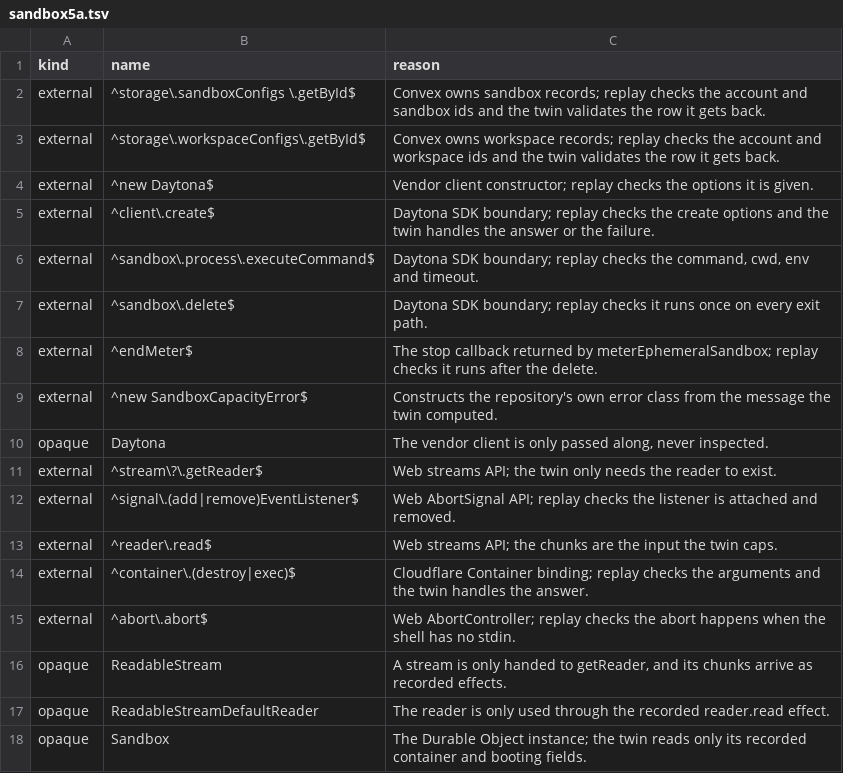
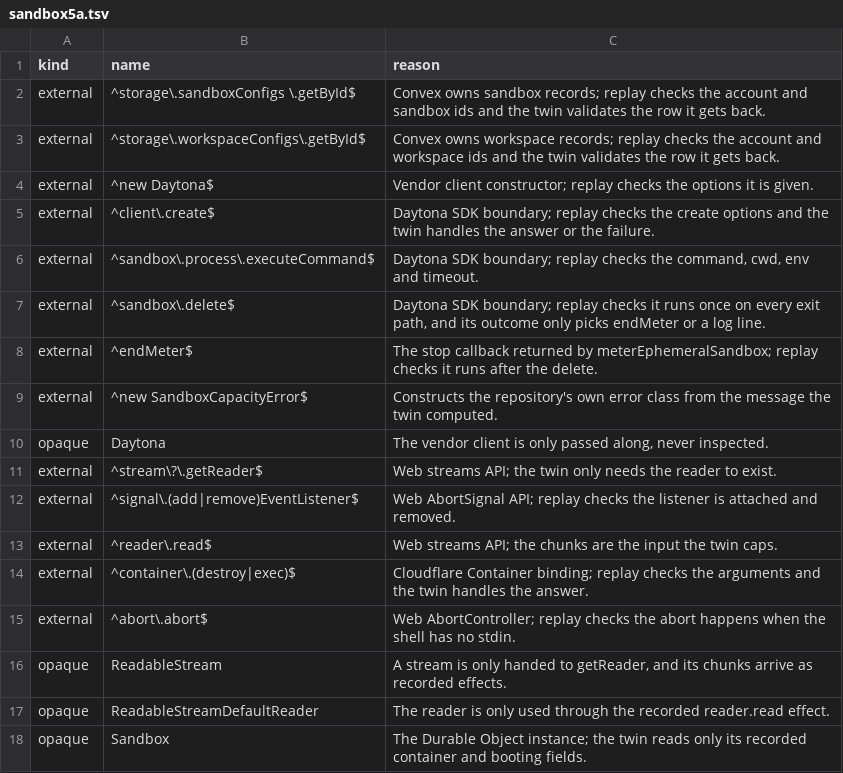
Before and after one commit to beeblastco/broods, a TSV file: formal/boundaries.d/sandbox5a.tsv, drawn as a sheet.

```diff
--- a/formal/boundaries.d/sandbox5a.tsv
+++ b/formal/boundaries.d/sandbox5a.tsv
@@ -6,3 +6,3 @@ external	^client\.create$	Daytona SDK boundary; replay checks the create options
 external	^sandbox\.process\.executeCommand$	Daytona SDK boundary; replay checks the command, cwd, env and timeout.
-external	^sandbox\.delete$	Daytona SDK boundary; replay checks it runs once on every exit path.
+external	^sandbox\.delete$	Daytona SDK boundary; replay checks it runs once on every exit path, and its outcome only picks endMeter or a log line.
 external	^endMeter$	The stop callback returned by meterEphemeralSandbox; replay checks it runs after the delete.
```
Also changed, not shown: formal/boundaries.d/sandbox4b.tsv, 19 other files.
